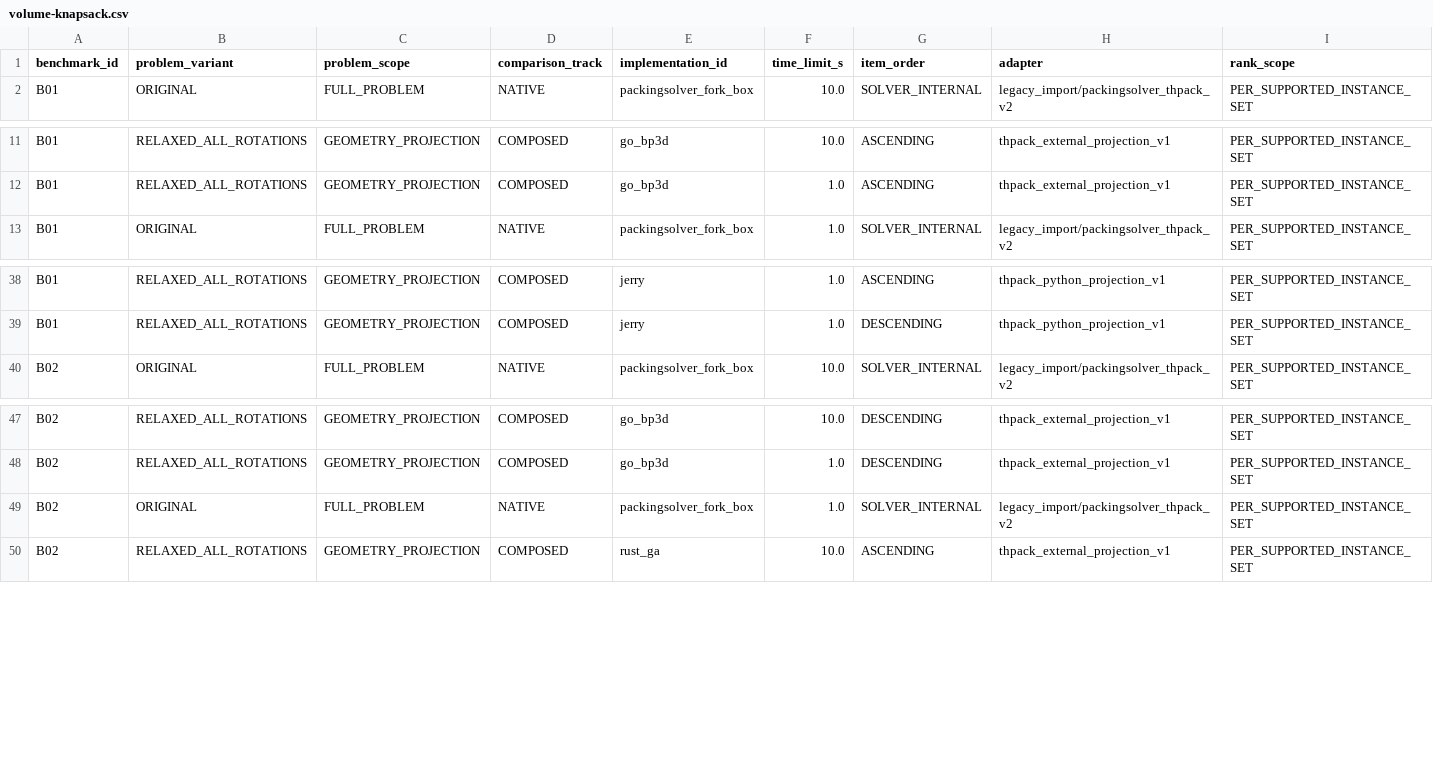
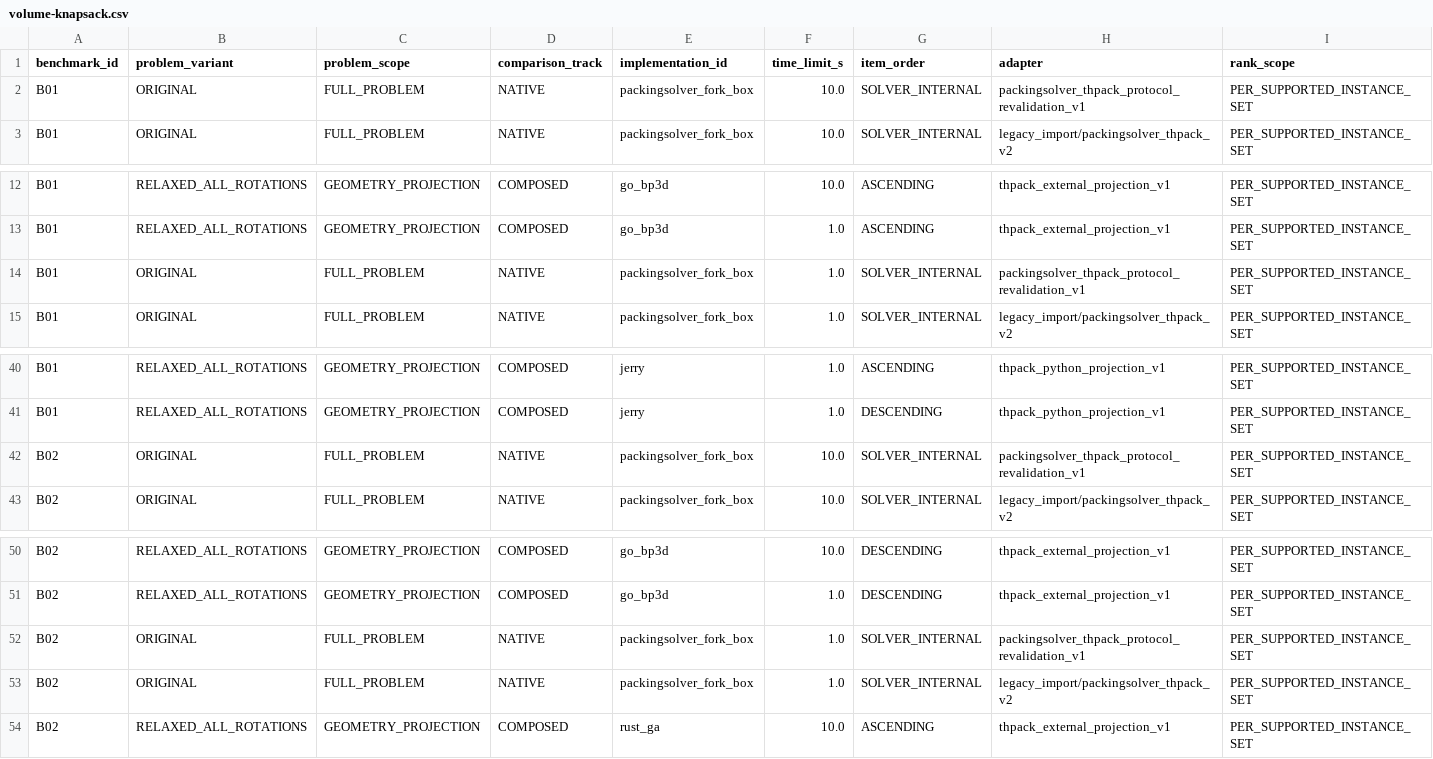
Before and after one commit to hansbug-research/3d-packing-solver-study, a CSV file: results/comprehensive/rankings/volume-knapsack.csv, drawn as a sheet; only a part is shown, gaps mark what is left out; rows hold the shown columns only; the diff names each change by its address in the sheet, - before the commit and + after, or states it on an @@ line.

Commit message:
Add protocol revalidation for native THPACK runs

```diff
--- a/results/comprehensive/rankings/volume-knapsack.csv
+++ b/results/comprehensive/rankings/volume-knapsack.csv
+row 2: B01 | ORIGINAL | FULL_PROBLEM | NATIVE | packingsolver_fork_box | 10.0 | SOLVER_INTERNAL | packingsolver_thpack_protocol_revalidation_v1 | PER_SUPPORTED_INSTANCE_SET
+row 14: B01 | ORIGINAL | FULL_PROBLEM | NATIVE | packingsolver_fork_box | 1.0 | SOLVER_INTERNAL | packingsolver_thpack_protocol_revalidation_v1 | PER_SUPPORTED_INSTANCE_SET
+row 42: B02 | ORIGINAL | FULL_PROBLEM | NATIVE | packingsolver_fork_box | 10.0 | SOLVER_INTERNAL | packingsolver_thpack_protocol_revalidation_v1 | PER_SUPPORTED_INSTANCE_SET
+row 52: B02 | ORIGINAL | FULL_PROBLEM | NATIVE | packingsolver_fork_box | 1.0 | SOLVER_INTERNAL | packingsolver_thpack_protocol_revalidation_v1 | PER_SUPPORTED_INSTANCE_SET
```
Also changed, not shown: results/comprehensive/coverage.csv, 12 other files.
